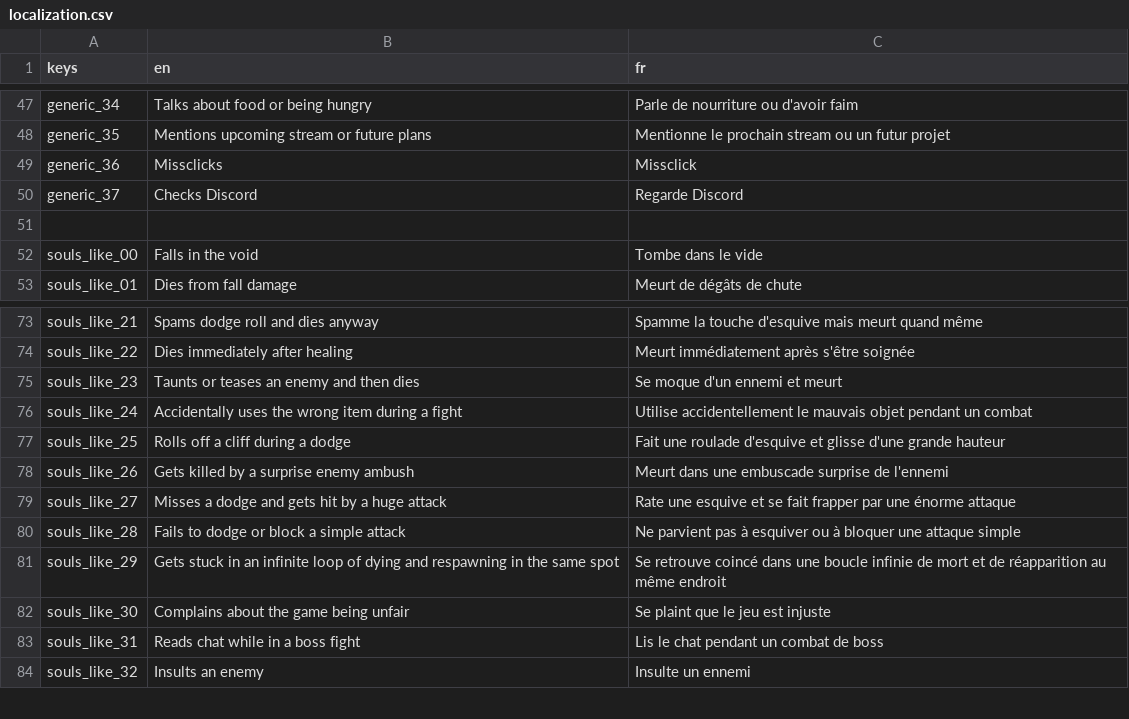
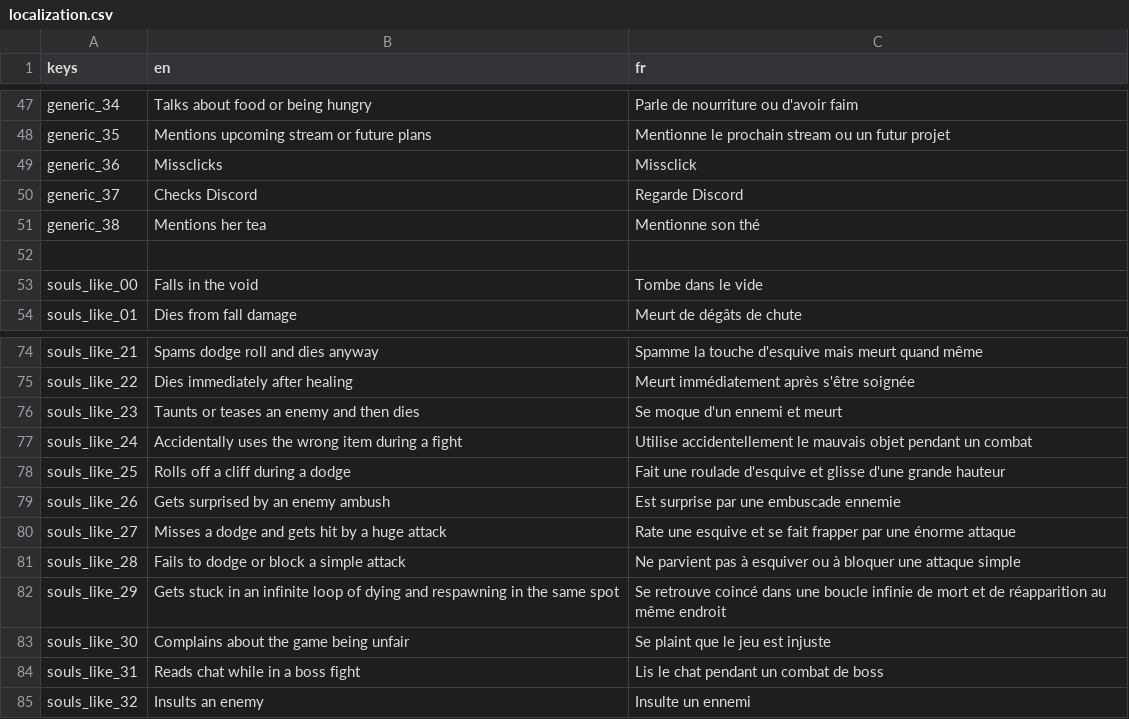
Before and after one commit to DayMoniakk/nan7s-bingo, a CSV file: static/localization.csv, drawn as a sheet; only a part is shown, gaps mark what is left out.

Commit message:
Prompts tweaks
* added a generic prompt
* made a souls like prompt easier

```diff
--- a/static/localization.csv
+++ b/static/localization.csv
@@ -50,2 +50,3 @@ generic_36,Missclicks,Missclick
 generic_37,Checks Discord,Regarde Discord
+generic_38,Mentions her tea,Mentionne son thé
 
@@ -77,3 +78,3 @@ souls_like_24,Accidentally uses the wrong item during a fight,Utilise accidentel
 souls_like_25,Rolls off a cliff during a dodge,Fait une roulade d'esquive et glisse d'une grande hauteur
-souls_like_26,Gets killed by a surprise enemy ambush,Meurt dans une embuscade surprise de l'ennemi
+souls_like_26,Gets surprised by an enemy ambush,Est surprise par une embuscade ennemie
 souls_like_27,Misses a dodge and gets hit by a huge attack,Rate une esquive et se fait frapper par une énorme attaque
```
Also changed, not shown: 1 other file.
